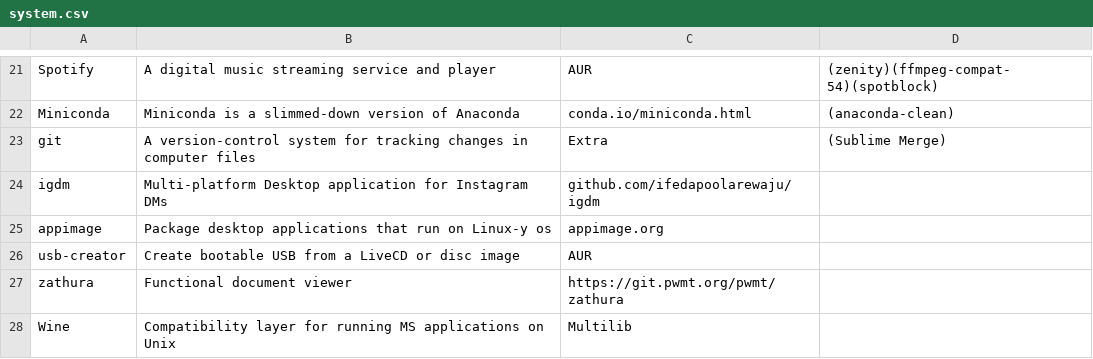
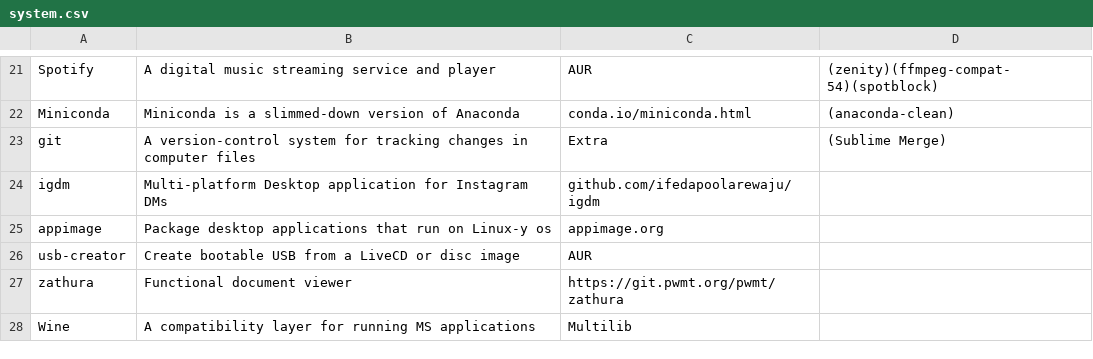
Before and after one commit to pandevim/dotfiles, a CSV file: packages/system.csv, drawn as a sheet; only a part is shown, gaps mark what is left out.

Commit message:
Update system.csv

```diff
--- a/packages/system.csv
+++ b/packages/system.csv
@@ -27,2 +27,2 @@ usb-creator, "Create bootable USB from a LiveCD or disc image", AUR,
 zathura, "Functional document viewer", https://git.pwmt.org/pwmt/zathura,
-Wine, "Compatibility layer for running MS applications on Unix", Multilib,
+Wine, "A compatibility layer for running MS applications", Multilib,
```
